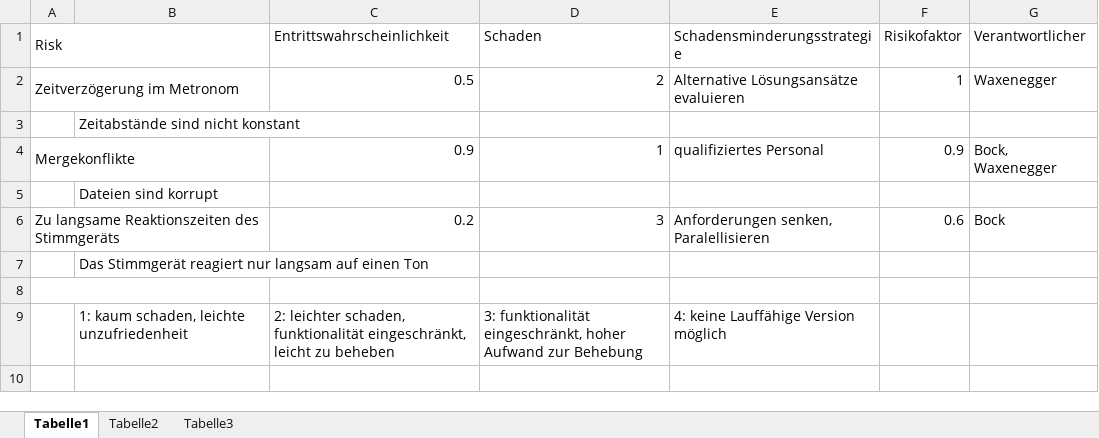
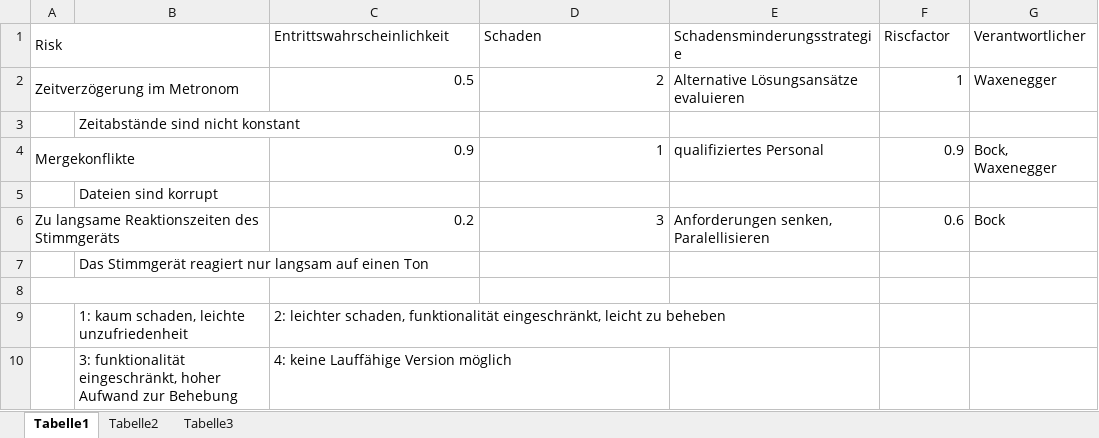
Before and after one commit to ostolz/BPM_doku, an Excel workbook: Risk/Risklist.xlsx, sheet Tabelle1, drawn as a sheet; values as stored, in another font and other column widths than the file's, no borders; the diff names each change by its address in the sheet, - before the commit and + after, or states it on an @@ line.

```diff
--- a/Risk/Risklist.xlsx (sheet Tabelle1)
+++ b/Risk/Risklist.xlsx (sheet Tabelle1)
-F1: Risikofaktor
+F1: Riscfactor
-D9 (Schaden): 3: funktionalität eingeschränkt, hoher Aufwand zur Behebung
+D9 (Schaden): (empty)
-E9 (Schadensminderungsstrategie): 4: keine Lauffähige Version möglich
+E9 (Schadensminderungsstrategie): (empty)
+row 10:  | 3: funktionalität eingeschränkt, hoher Aufwand zur Behebung | 4: keine Lauffähige Version möglich
```
Also changed, not shown: 2 other files.
